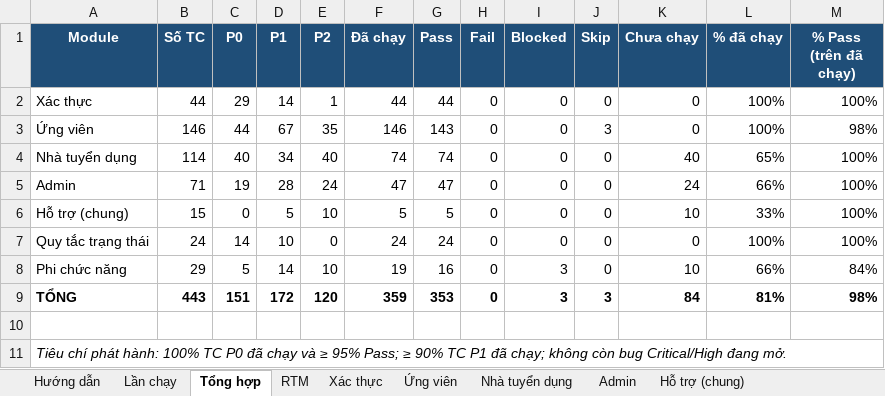
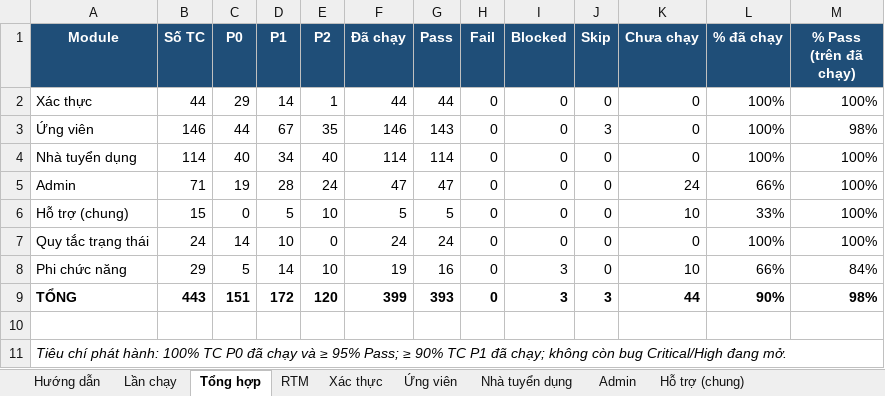
Before and after one commit to phh0302/job-portal, an Excel workbook: docs/testing/job-portal-testcases.xlsx, sheet Tổng hợp, drawn as a sheet; values as stored, in another font and other column widths than the file's, no borders; the diff names each change by its address in the sheet, - before the commit and + after, or states it on an @@ line.

```diff
--- a/docs/testing/job-portal-testcases.xlsx (sheet Tổng hợp)
+++ b/docs/testing/job-portal-testcases.xlsx (sheet Tổng hợp)
-F4 (Đã chạy): 74
+F4 (Đã chạy): 114
-G4 (Pass): 74
+G4 (Pass): 114
-K4 (Chưa chạy): 40
+K4 (Chưa chạy): 0
-L4 (% đã chạy): 65%
+L4 (% đã chạy): 100%
-F9 (Đã chạy): 359
+F9 (Đã chạy): 399
-G9 (Pass): 353
+G9 (Pass): 393
-K9 (Chưa chạy): 84
+K9 (Chưa chạy): 44
-L9 (% đã chạy): 81%
+L9 (% đã chạy): 90%
```
Also changed, not shown: sheet Nhà tuyển dụng, sheet RTM, sheet Lần chạy, 1 other file.
